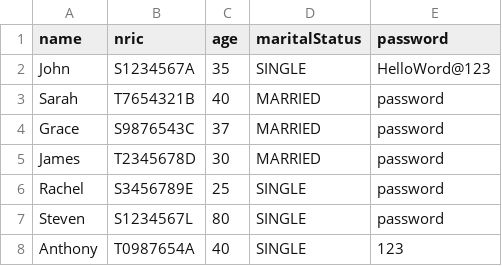
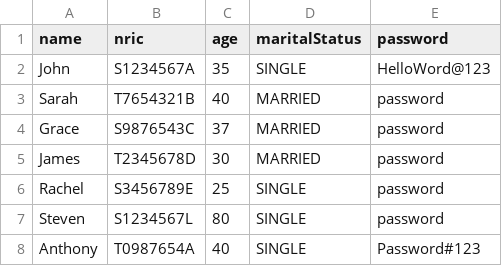
Before and after one commit to stevennoctavianus/SC2002-BTO-Management-System-New, a CSV file: data/ApplicantList.csv, drawn as a sheet.

```diff
--- a/data/ApplicantList.csv
+++ b/data/ApplicantList.csv
@@ -7,2 +7,2 @@ Rachel,S3456789E,25,SINGLE,password
 Steven,S1234567L,80,SINGLE,password
-Anthony,T0987654A,40,SINGLE,123
+Anthony,T0987654A,40,SINGLE,Password#123
```
Also changed, not shown: data/ManagerList.csv, data/ProjectList.csv, 7 other files.
